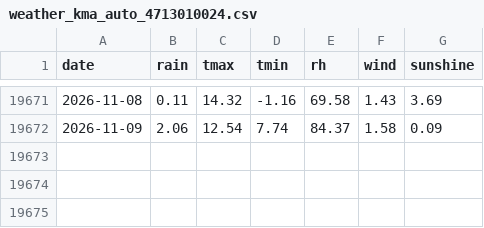
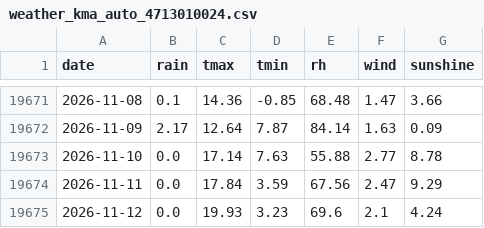
Before and after one commit to han4898-glitch/sungju-water, a CSV file: data/weather_kma_auto_4713010024.csv, drawn as a sheet; only a part is shown, gaps mark what is left out; the diff covers the shown part only.

```diff
--- a/data/weather_kma_auto_4713010024.csv
+++ b/data/weather_kma_auto_4713010024.csv
@@ -19671,2 +19671,5 @@ date,rain,tmax,tmin,rh,wind,sunshine
-2026-11-08,0.11,14.32,-1.16,69.58,1.43,3.69
-2026-11-09,2.06,12.54,7.74,84.37,1.58,0.09
+2026-11-08,0.1,14.36,-0.85,68.48,1.47,3.66
+2026-11-09,2.17,12.64,7.87,84.14,1.63,0.09
+2026-11-10,0.0,17.14,7.63,55.88,2.77,8.78
+2026-11-11,0.0,17.84,3.59,67.56,2.47,9.29
+2026-11-12,0.0,19.93,3.23,69.6,2.1,4.24
```
Also changed, not shown: 31 edited cells elsewhere in this file, data/weather_kma_auto_2726010001.csv, data/weather_kma_auto_4773011311.csv, 14 other files.
